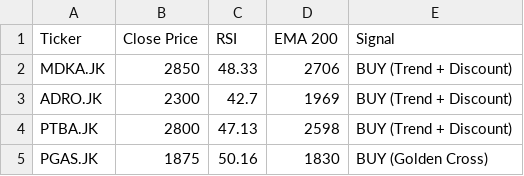
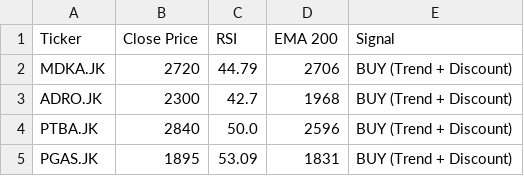
Before and after one commit to dnielasher/idx-automated-screener, a CSV file: rekomendasi_saham.csv, drawn as a sheet.

```diff
--- a/rekomendasi_saham.csv
+++ b/rekomendasi_saham.csv
@@ -1,5 +1,5 @@
 Ticker,Close Price,RSI,EMA 200,Signal
-MDKA.JK,2850,48.33,2706,BUY (Trend + Discount)
-ADRO.JK,2300,42.7,1969,BUY (Trend + Discount)
-PTBA.JK,2800,47.13,2598,BUY (Trend + Discount)
-PGAS.JK,1875,50.16,1830,BUY (Golden Cross)
+MDKA.JK,2720,44.79,2706,BUY (Trend + Discount)
+ADRO.JK,2300,42.7,1968,BUY (Trend + Discount)
+PTBA.JK,2840,50.0,2596,BUY (Trend + Discount)
+PGAS.JK,1895,53.09,1831,BUY (Trend + Discount)
```
